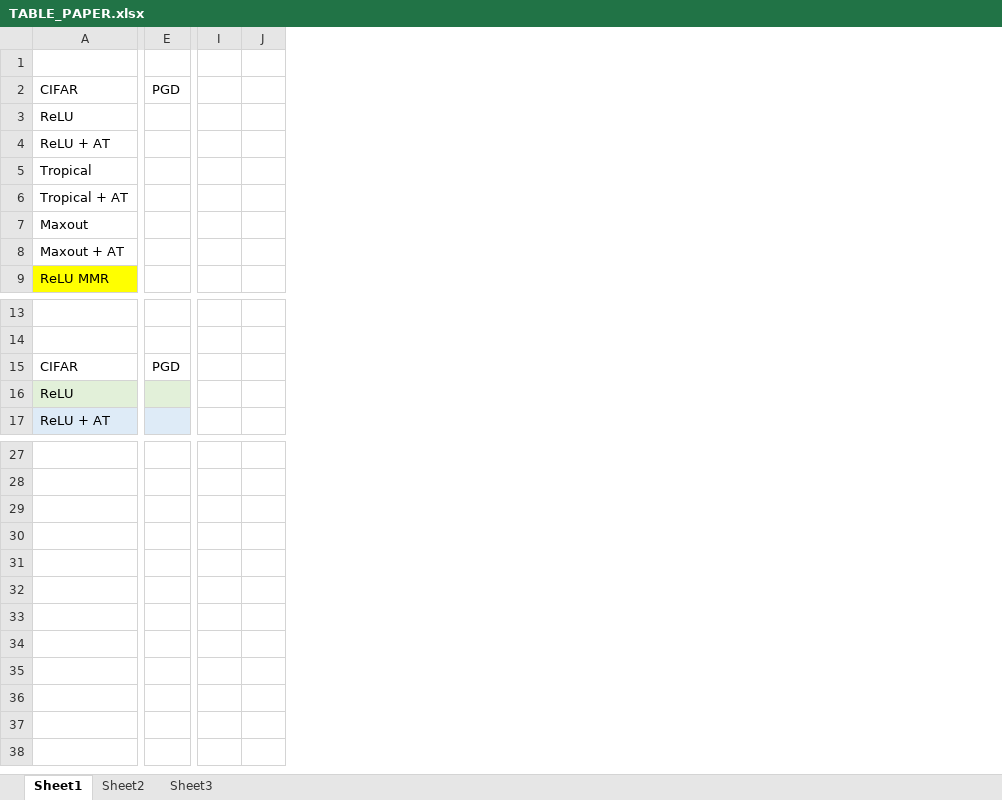
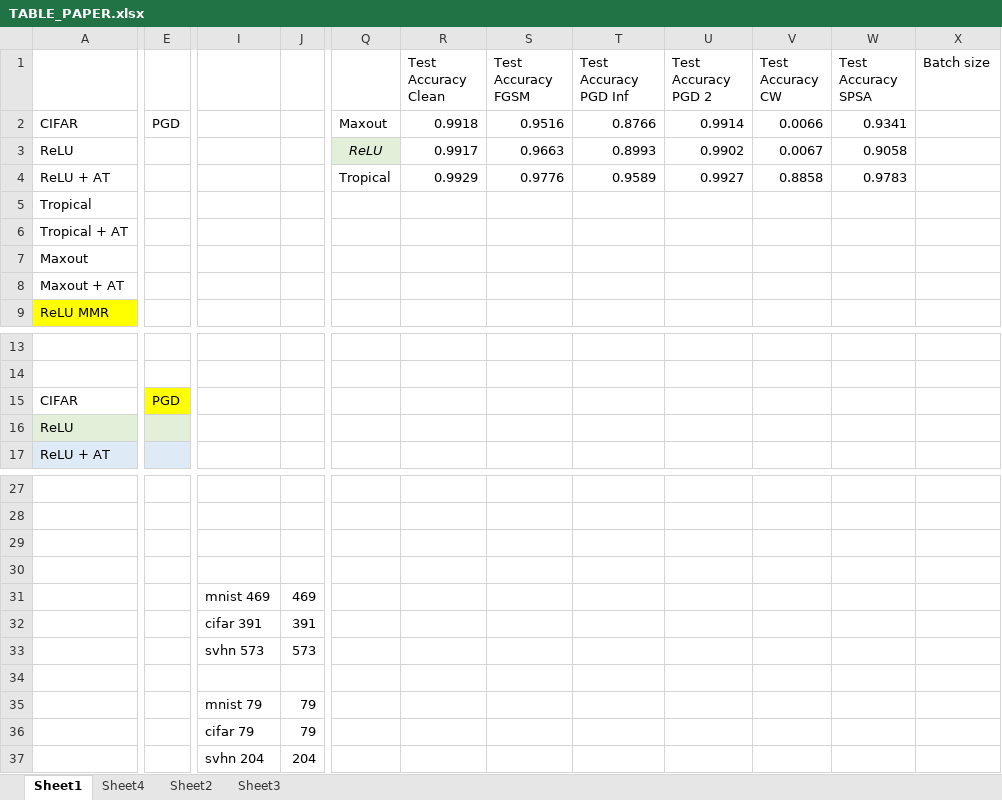
Before and after one commit to deryk96/TropicalNN, an Excel workbook: TABLE_PAPER.xlsx, sheet Sheet1, drawn as a sheet; only a part is shown, gaps mark what is left out; values as stored, in another font and other column widths than the file's, no borders; removed rows and columns are numbered as before the commit, all else as after; rows hold the shown columns only; the diff covers the shown part only; the diff names each change by its address in the sheet, - before the commit and + after, or states it on an @@ line.

```diff
--- a/TABLE_PAPER.xlsx (sheet Sheet1)
+++ b/TABLE_PAPER.xlsx (sheet Sheet1)
+sheet tab: Sheet4
-column I, empty
-column J, empty
+column I, empty
+column J, empty
+column Q, rows 2-4: Maxout | ReLU | Tropical
+column R (Test Accuracy Clean), rows 2-4: 0.9918 | 0.9917 | 0.9929
+column S (Test Accuracy FGSM), rows 2-4: 0.9516 | 0.9663 | 0.9776
+column T (Test Accuracy PGD Inf), rows 2-4: 0.8766 | 0.8993 | 0.9589
+column U (Test Accuracy PGD 2), rows 2-4: 0.9914 | 0.9902 | 0.9927
+column V (Test Accuracy CW), rows 2-4: 0.0066 | 0.0067 | 0.8858
+column W (Test Accuracy SPSA), rows 2-4: 0.9341 | 0.9058 | 0.9783
+column X (Batch size), empty
-E15 fill: none
+E15 fill: #FFFF00
+row 29: (empty)
+row 30: (empty)
+row 31:  |  | mnist 469 | 469
+row 32:  |  | cifar 391 | 391
+row 33:  |  | svhn 573 | 573
+row 34: (empty)
+row 35:  |  | mnist 79 | 79
+row 36:  |  | cifar 79 | 79
+row 37:  |  | svhn 204 | 204
```
Also changed, not shown: 2 added columns elsewhere in this sheet, 36 other files.
